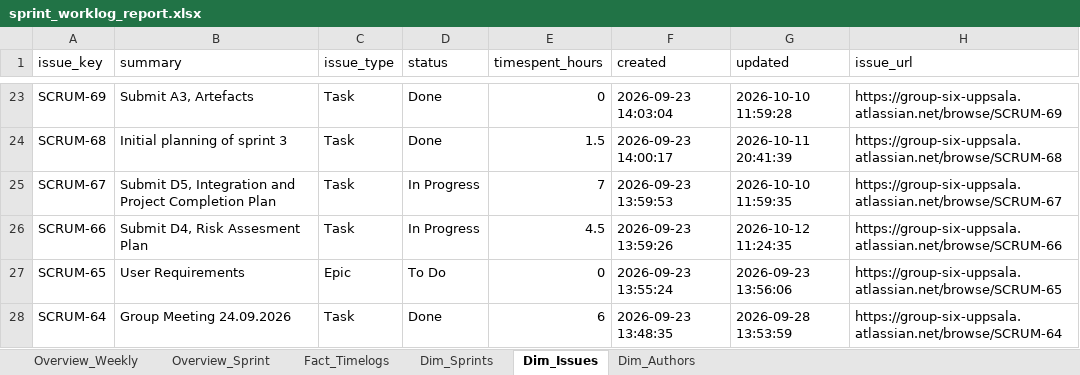
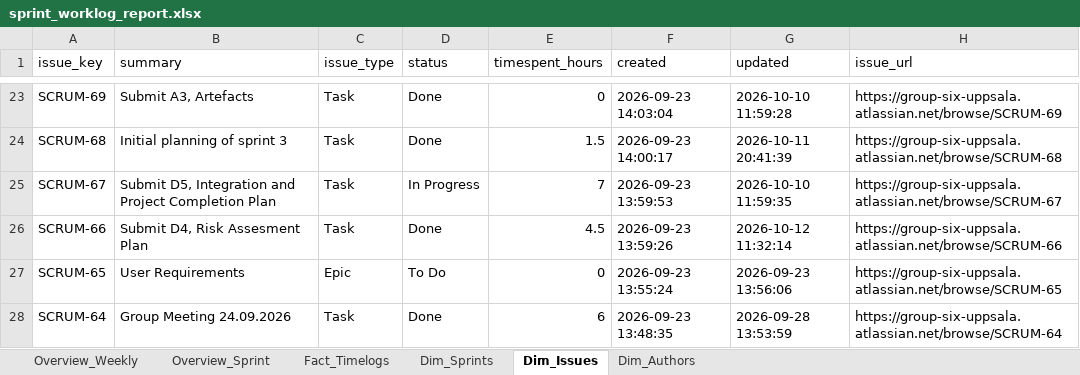
Before and after one commit to calvinkoch00/uppsala_worklog_report, an Excel workbook: sprint_worklog_report.xlsx, sheet Dim_Issues, drawn as a sheet; only a part is shown, gaps mark what is left out; values as stored, in another font and other column widths than the file's, no borders; the diff names each change by its address in the sheet, - before the commit and + after, or states it on an @@ line.

```diff
--- a/sprint_worklog_report.xlsx (sheet Dim_Issues)
+++ b/sprint_worklog_report.xlsx (sheet Dim_Issues)
-D26 (status): In Progress
+D26 (status): Done
-G26 (updated): 2026-10-12 11:24:35
+G26 (updated): 2026-10-12 11:32:14
```
Also changed, not shown: 1 other file.
